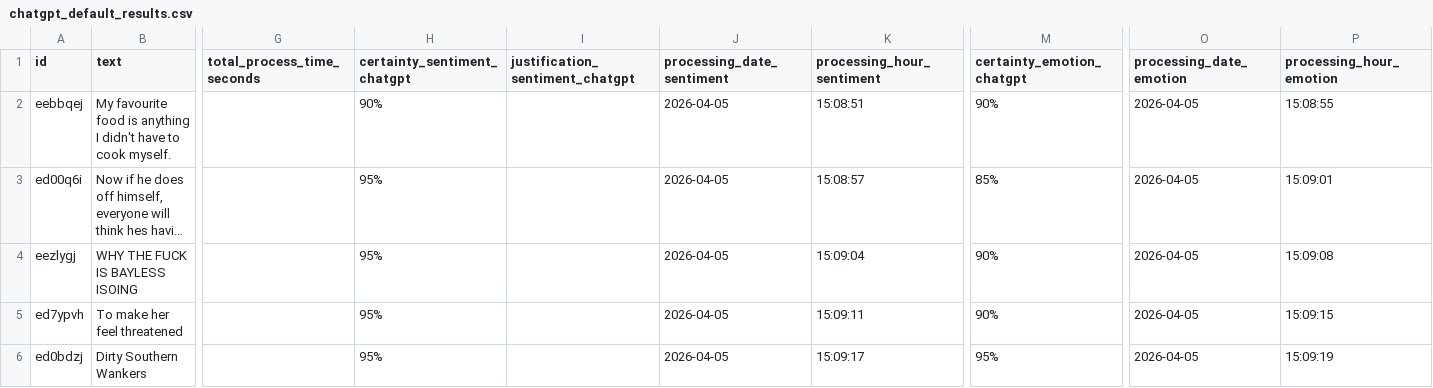
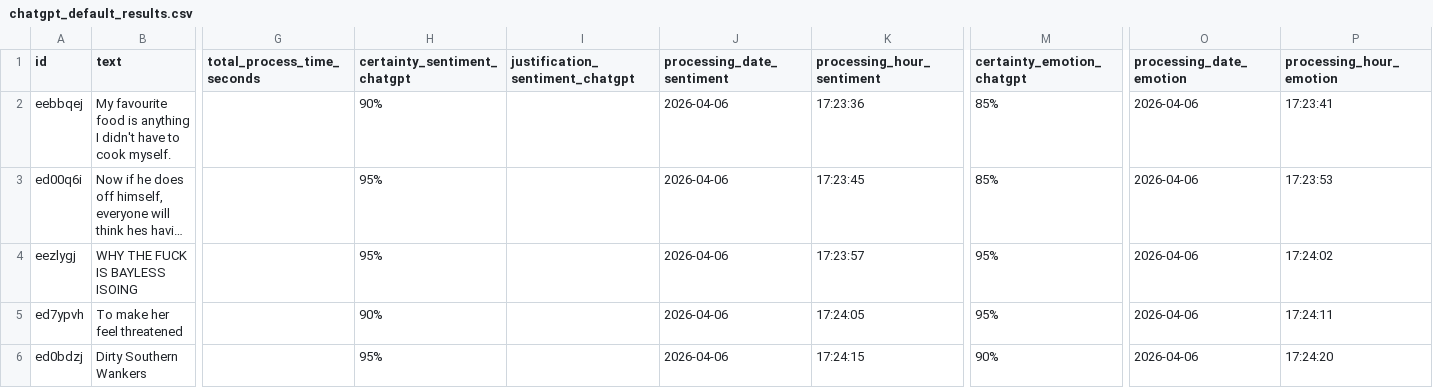
Before and after one commit to Viccgz/TFG, a CSV file: data/results/chatgpt_default_results.csv, drawn as a sheet; only a part is shown, gaps mark what is left out; long unchanged cells end in …; the diff names each change by its address in the sheet, - before the commit and + after, or states it on an @@ line.

```diff
--- a/data/results/chatgpt_default_results.csv
+++ b/data/results/chatgpt_default_results.csv
-J2:J6 (processing_date_sentiment): 2026-04-05
+J2:J6 (processing_date_sentiment): 2026-04-06
-K2 (processing_hour_sentiment): 15:08:51
+K2 (processing_hour_sentiment): 17:23:36
-M2 (certainty_emotion_chatgpt): 90%
+M2 (certainty_emotion_chatgpt): 85%
-O2:O6 (processing_date_emotion): 2026-04-05
+O2:O6 (processing_date_emotion): 2026-04-06
-P2 (processing_hour_emotion): 15:08:55
+P2 (processing_hour_emotion): 17:23:41
-K3 (processing_hour_sentiment): 15:08:57
+K3 (processing_hour_sentiment): 17:23:45
-P3 (processing_hour_emotion): 15:09:01
+P3 (processing_hour_emotion): 17:23:53
-K4 (processing_hour_sentiment): 15:09:04
+K4 (processing_hour_sentiment): 17:23:57
-M4:M5 (certainty_emotion_chatgpt): 90%
+M4:M5 (certainty_emotion_chatgpt): 95%
-P4 (processing_hour_emotion): 15:09:08
+P4 (processing_hour_emotion): 17:24:02
-H5 (certainty_sentiment_chatgpt): 95%
+H5 (certainty_sentiment_chatgpt): 90%
-K5 (processing_hour_sentiment): 15:09:11
+K5 (processing_hour_sentiment): 17:24:05
-P5 (processing_hour_emotion): 15:09:15
+P5 (processing_hour_emotion): 17:24:11
-K6 (processing_hour_sentiment): 15:09:17
+K6 (processing_hour_sentiment): 17:24:15
-M6 (certainty_emotion_chatgpt): 95%
+M6 (certainty_emotion_chatgpt): 90%
-P6 (processing_hour_emotion): 15:09:19
+P6 (processing_hour_emotion): 17:24:20
```
Also changed, not shown: data/results/chatgpt_default_sentiment_analysis_results.csv, data/results/chatgpt_default_sentiment_emotion_analysis_results.csv, 1 other file.
